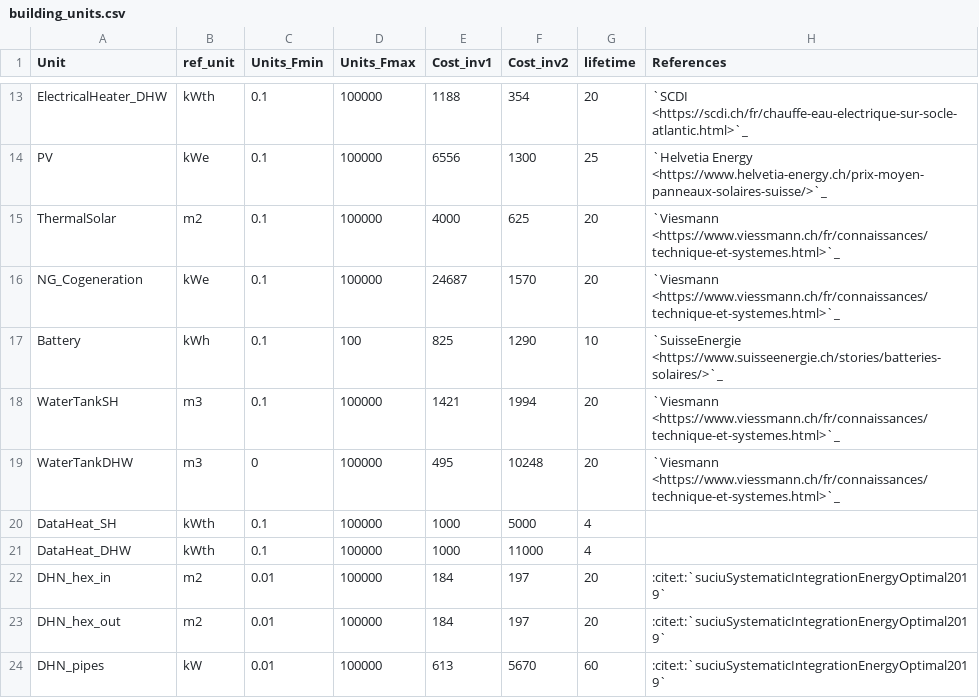
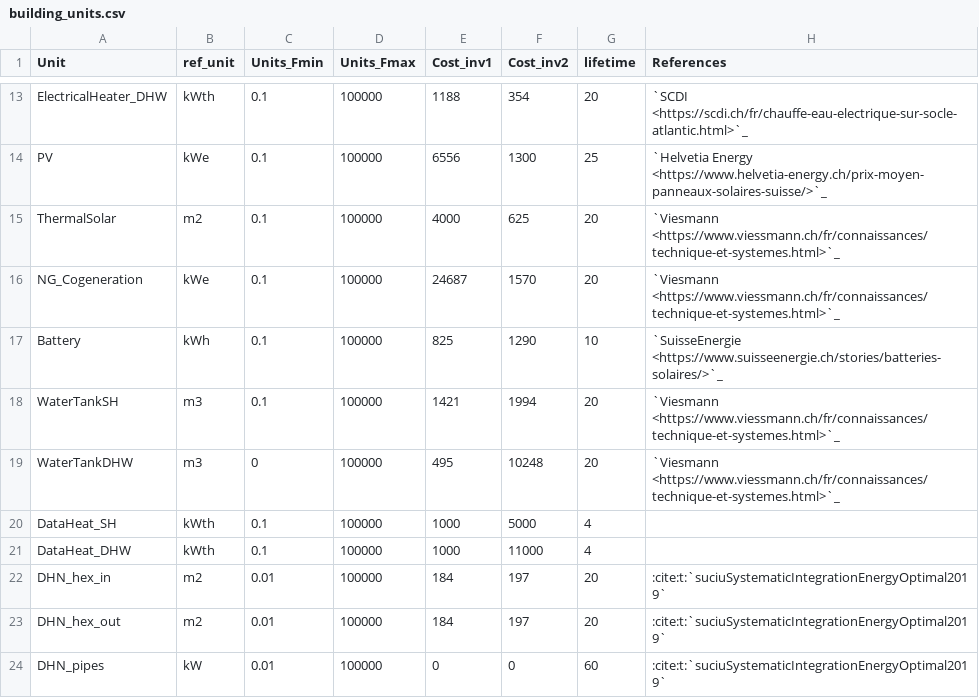
Before and after one commit to sai-ravi-epfl/REHO, a CSV file: reho/data/infrastructure/building_units.csv, drawn as a sheet; only a part is shown, gaps mark what is left out; the diff names each change by its address in the sheet, - before the commit and + after, or states it on an @@ line.

```diff
--- a/reho/data/infrastructure/building_units.csv
+++ b/reho/data/infrastructure/building_units.csv
-D17 (Units_Fmax): 100
+D17 (Units_Fmax): 100000
-E24 (Cost_inv1): 613
+E24 (Cost_inv1): 0
-F24 (Cost_inv2): 5670
+F24 (Cost_inv2): 0
```
Also changed, not shown: 11 other files.
